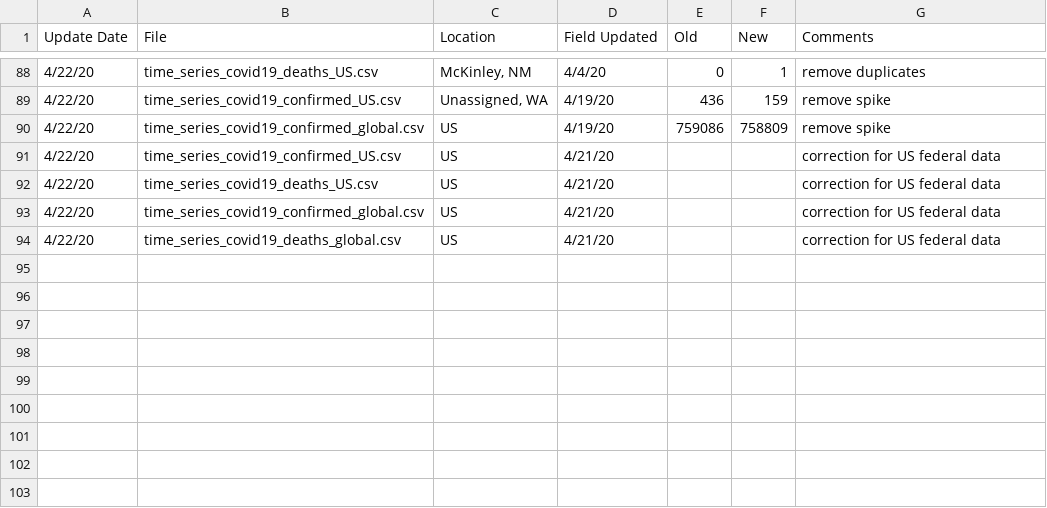
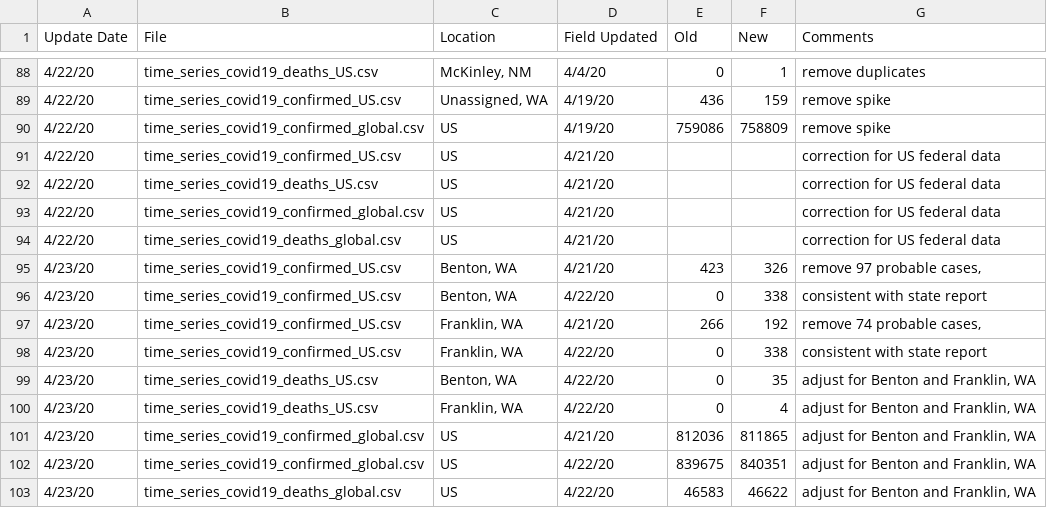
Before and after one commit to ClaudeCoulombe/evolution_COVID19, a CSV file: DATA/csse_covid_19_time_series/Errata.csv, drawn as a sheet; only a part is shown, gaps mark what is left out; the diff names each change by its address in the sheet, - before the commit and + after, or states it on an @@ line.

```diff
--- a/DATA/csse_covid_19_time_series/Errata.csv
+++ b/DATA/csse_covid_19_time_series/Errata.csv
+row 95: 4/23/20 | time_series_covid19_confirmed_US.csv | Benton, WA | 4/21/20 | 423 | 326 | remove 97 probable cases,
+row 96: 4/23/20 | time_series_covid19_confirmed_US.csv | Benton, WA | 4/22/20 | 0 | 338 | consistent with state report
+row 97: 4/23/20 | time_series_covid19_confirmed_US.csv | Franklin, WA | 4/21/20 | 266 | 192 | remove 74 probable cases,
+row 98: 4/23/20 | time_series_covid19_confirmed_US.csv | Franklin, WA | 4/22/20 | 0 | 338 | consistent with state report
+row 99: 4/23/20 | time_series_covid19_deaths_US.csv | Benton, WA | 4/22/20 | 0 | 35 | adjust for Benton and Franklin, WA
+row 100: 4/23/20 | time_series_covid19_deaths_US.csv | Franklin, WA | 4/22/20 | 0 | 4 | adjust for Benton and Franklin, WA
+row 101: 4/23/20 | time_series_covid19_confirmed_global.csv | US | 4/21/20 | 812036 | 811865 | adjust for Benton and Franklin, WA
+row 102: 4/23/20 | time_series_covid19_confirmed_global.csv | US | 4/22/20 | 839675 | 840351 | adjust for Benton and Franklin, WA
+row 103: 4/23/20 | time_series_covid19_deaths_global.csv | US | 4/22/20 | 46583 | 46622 | adjust for Benton and Franklin, WA
```
